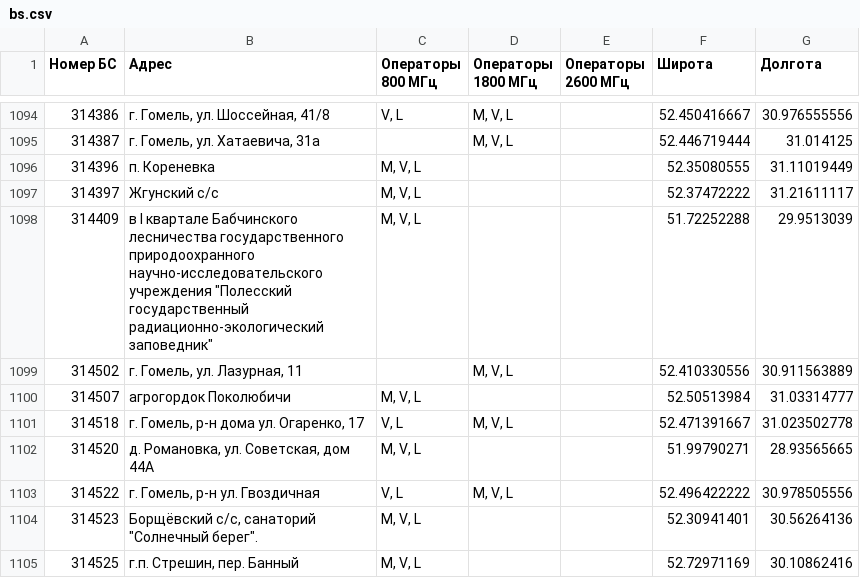
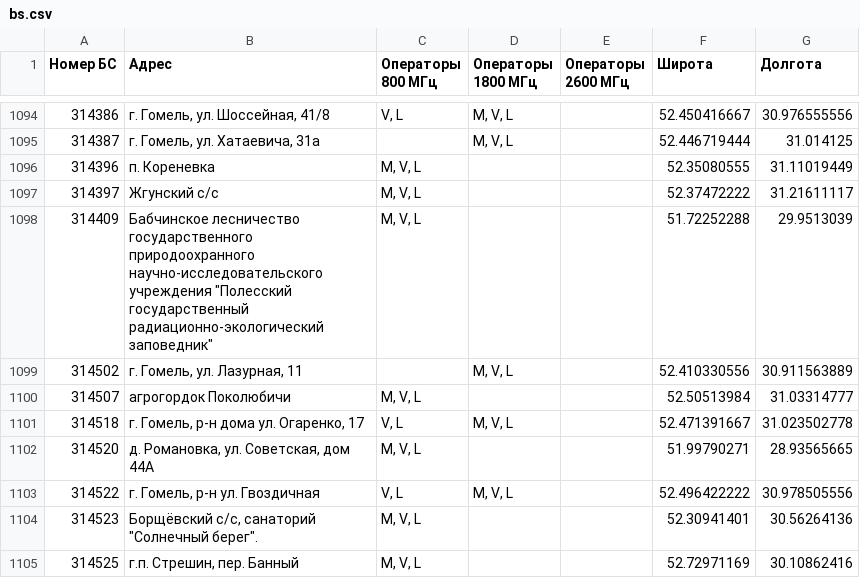
Before and after one commit to BelCellTracker/beCloud, a CSV file: bs.csv, drawn as a sheet; only a part is shown, gaps mark what is left out.

Commit message:
Updated: 2020-08-06 16:39:57 +03:00

```diff
--- a/bs.csv
+++ b/bs.csv
@@ -1097,3 +1097,3 @@
 314397,Жгунский с/с,"M, V, L",,,52.37472222,31.21611117
-314409,"в I квартале Бабчинского лесничества государственного природоохранного научно-исследовательского учреждения ""Полесский государственный радиационно-экологический заповедник""","M, V, L",,,51.72252288,29.9513039
+314409,"Бабчинское лесничество государственного природоохранного научно-исследовательского учреждения ""Полесский государственный радиационно-экологический заповедник""","M, V, L",,,51.72252288,29.9513039
 314502,"г. Гомель, ул. Лазурная, 11",,"M, V, L",,52.410330556,30.911563889
```
